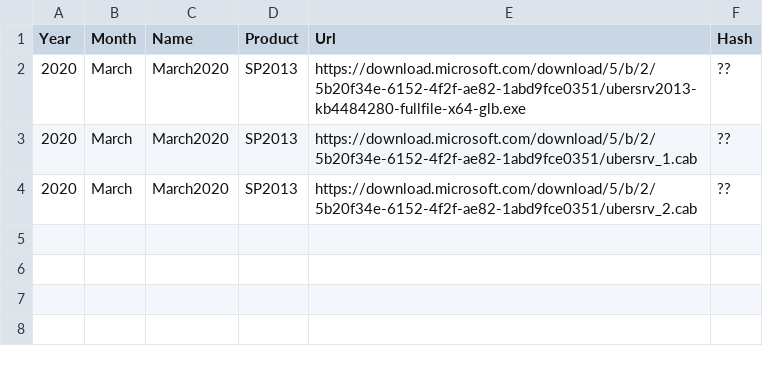
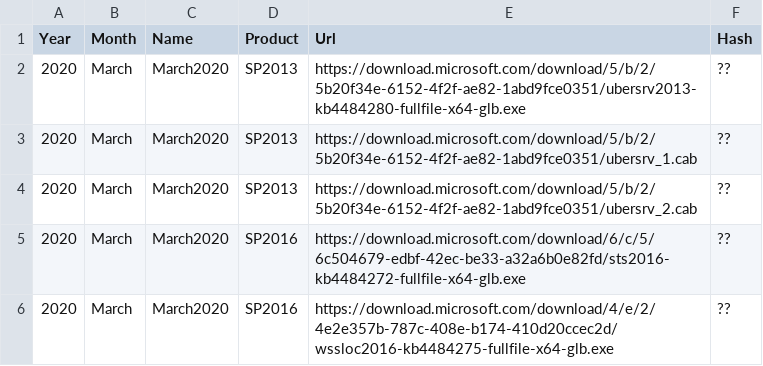
Before and after one commit to shanepoint/sl-patchlantis, a CSV file: Scholantis-Download-SPCU.csv, drawn as a sheet.

Commit message:
Update Scholantis-Download-SPCU.csv
Added SharePoint 2016 March 2020 download links

```diff
--- a/Scholantis-Download-SPCU.csv
+++ b/Scholantis-Download-SPCU.csv
@@ -4 +4,3 @@ Year,Month,Name,Product,Url,Hash
 2020,March,March2020,SP2013,https://download.microsoft.com/download/5/b/2/5b20f34e-6152-4f2f-ae82-1abd9fce0351/ubersrv_2.cab,??
+2020,March,March2020,SP2016,https://download.microsoft.com/download/6/c/5/6c504679-edbf-42ec-be33-a32a6b0e82fd/sts2016-kb4484272-fullfile-x64-glb.exe,??
+2020,March,March2020,SP2016,https://download.microsoft.com/download/4/e/2/4e2e357b-787c-408e-b174-410d20ccec2d/wssloc2016-kb4484275-fullfile-x64-glb.exe,??
```
